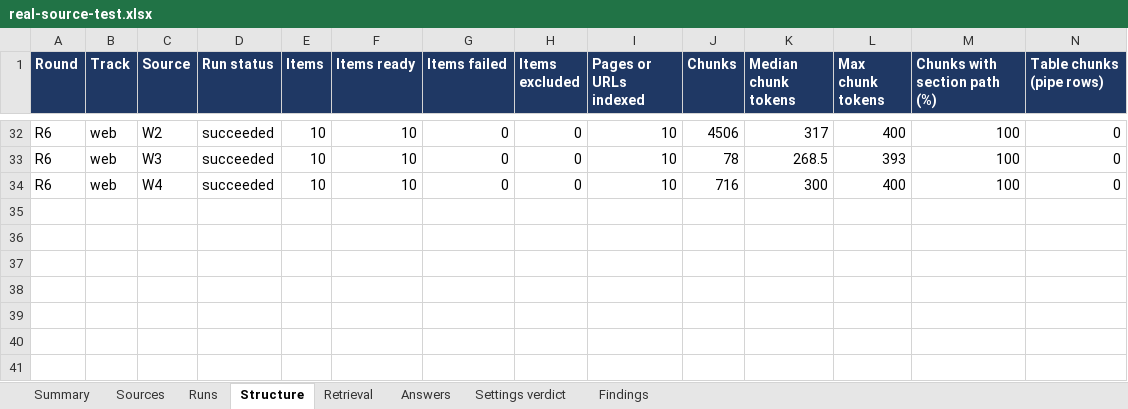
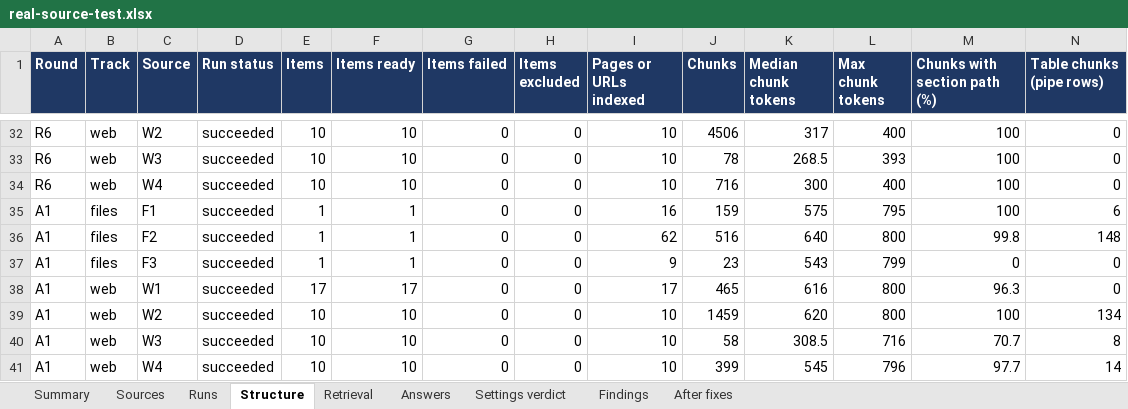
Before and after one commit to kmugalkhod/RAG-QUALITY-STUDIO, an Excel workbook: docs/qa/real-source-2026-10/real-source-test.xlsx, sheet Structure, drawn as a sheet; only a part is shown, gaps mark what is left out; values as stored, in another font and other column widths than the file's, no borders; rows hold the shown columns only; the diff names each change by its address in the sheet, - before the commit and + after, or states it on an @@ line.

```diff
--- a/docs/qa/real-source-2026-10/real-source-test.xlsx (sheet Structure)
+++ b/docs/qa/real-source-2026-10/real-source-test.xlsx (sheet Structure)
+sheet tab: After fixes
+row 35: A1 | files | F1 | succeeded | 1 | 1 | 0 | 0 | 16 | 159 | 575 | 795 | 100 | 6
+row 36: A1 | files | F2 | succeeded | 1 | 1 | 0 | 0 | 62 | 516 | 640 | 800 | 99.8 | 148
+row 37: A1 | files | F3 | succeeded | 1 | 1 | 0 | 0 | 9 | 23 | 543 | 799 | 0 | 0
+row 38: A1 | web | W1 | succeeded | 17 | 17 | 0 | 0 | 17 | 465 | 616 | 800 | 96.3 | 0
+row 39: A1 | web | W2 | succeeded | 10 | 10 | 0 | 0 | 10 | 1459 | 620 | 800 | 100 | 134
+row 40: A1 | web | W3 | succeeded | 10 | 10 | 0 | 0 | 10 | 58 | 308.5 | 716 | 70.7 | 8
+row 41: A1 | web | W4 | succeeded | 10 | 10 | 0 | 0 | 10 | 399 | 545 | 796 | 97.7 | 14
```
Also changed, not shown: sheet Retrieval, sheet Summary, sheet Answers, sheet Runs, sheet Findings, 10 other files.
